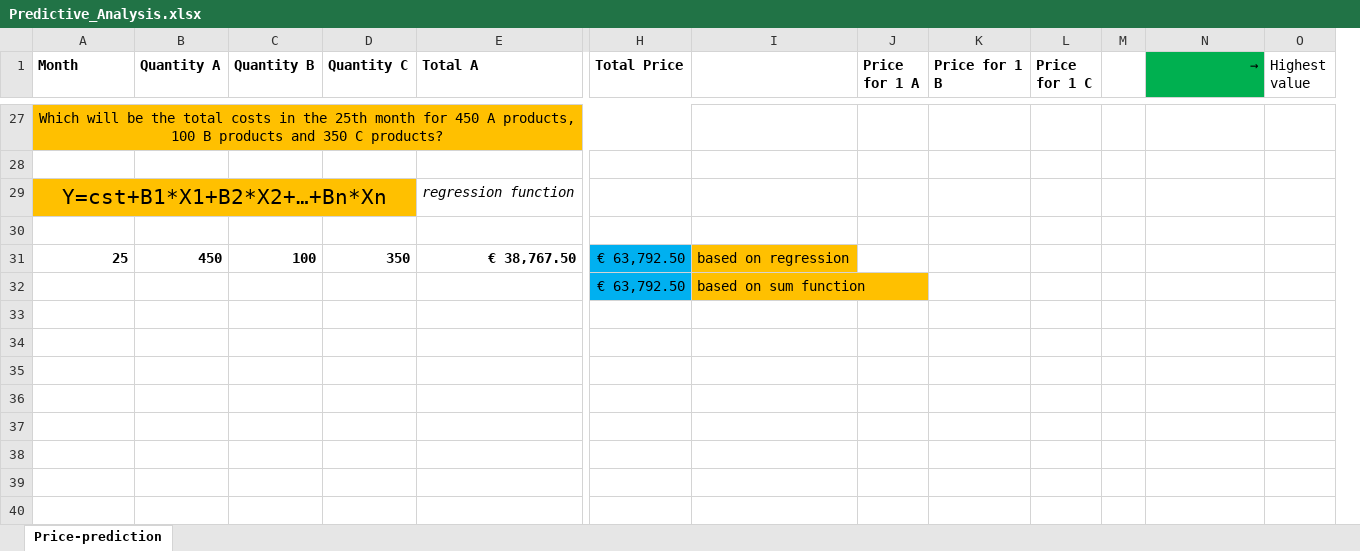
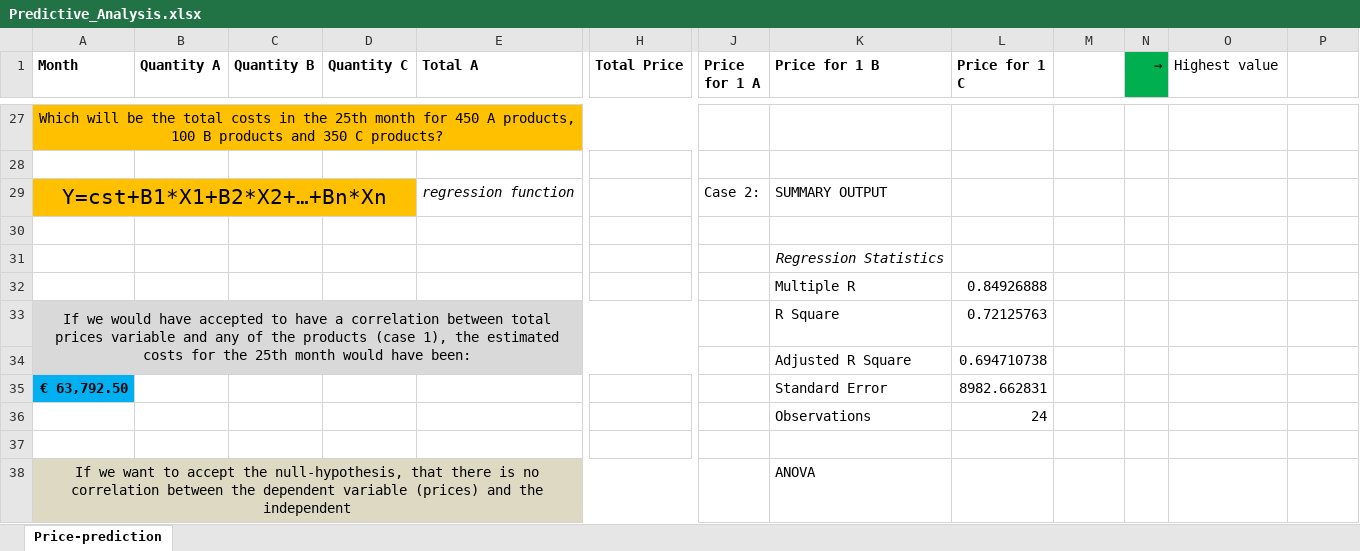
Before and after one commit to Irinel47/Predictive_Analysis, an Excel workbook: Predictive_Analysis.xlsx, sheet Price-prediction, drawn as a sheet; only a part is shown, gaps mark what is left out; values as stored, in another font and other column widths than the file's, no borders; charts and pictures not drawn; removed rows and columns are numbered as before the commit, all else as after; rows hold the shown columns only; the diff covers the shown part only; the diff names each change by its address in the sheet, - before the commit and + after, or states it on an @@ line.

Commit message:
Changed independent variables
Ignored variable Quantity A because it caused the rejection of the null hypothesis

```diff
--- a/Predictive_Analysis.xlsx (sheet Price-prediction)
+++ b/Predictive_Analysis.xlsx (sheet Price-prediction)
-column I, rows 31-32: based on regression | based on sum function
+column K (Price for 1 B), rows 29-31: SUMMARY OUTPUT |  | Regression Statistics
-L1: Price for 1 B
+L1: Price for 1 C
-M1: Price for 1 C
+M1: (empty)
-N1: (empty)
+N1: →
-N1 fill: none
+N1 fill: #00B050
-O1: →
+O1: Highest value
@@ O1 alignment: right → left, fill: #00B050 → none @@
-P1: Highest value
+P1: (empty)
-J29 (Price for 1 A): (empty)
+J29 (Price for 1 A): Case 2:
@@ column A (Month) renumbered in row 31 @@
-B31 (Quantity A): 450
+B31 (Quantity A): (empty)
-C31 (Quantity B): 100
+C31 (Quantity B): (empty)
-D31 (Quantity C): 350
+D31 (Quantity C): (empty)
-E31 (Total A): € 38,767.50
+E31 (Total A): (empty)
-H31 (Total Price): € 63,792.50
+H31 (Total Price): (empty)
-H31 fill: #00B0F0
+H31 fill: none
+row 32:  |  |  |  |  |  |  | Multiple R | 0.84926888
+row 33: If we would have accepted to have a correlation between total prices variable and any of the products (case 1), the estimated costs for the 25th month would have been: |  |  |  |  |  |  | R Square | 0.72125763
+row 34:  |  |  |  |  |  |  | Adjusted R Square | 0.694710738
+row 35: € 63,792.50 |  |  |  |  |  |  | Standard Error | 8982.662831
+row 36:  |  |  |  |  |  |  | Observations | 24
-row 37:  |  |  |  |  | € 63,792.50 | based on sum function
+row 37: (empty)
-H37 fill: #00B0F0
+H37 fill: none
+row 38: If we want to accept the null-hypothesis, that there is no correlation between the dependent variable (prices) and the independent |  |  |  |  |  |  | ANOVA
```
Also changed, not shown: 9 added rows, 1 added column, 22 edited cells and cell formats elsewhere in this sheet, charts or pictures.
